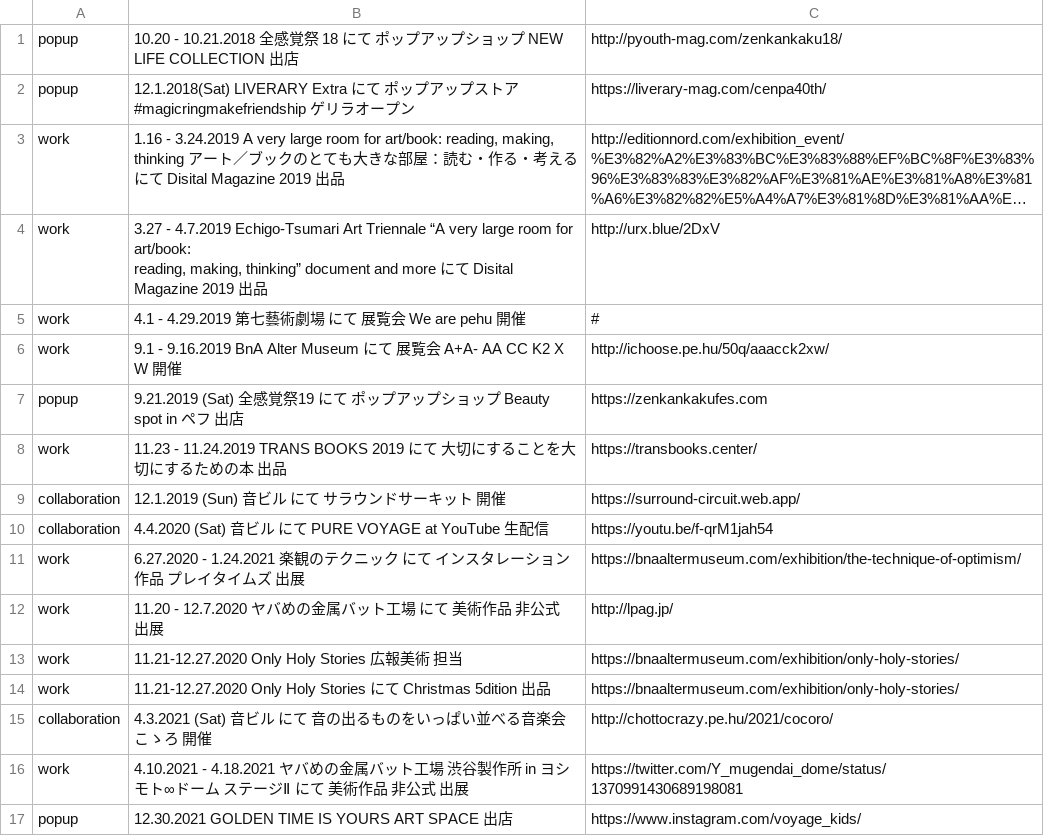
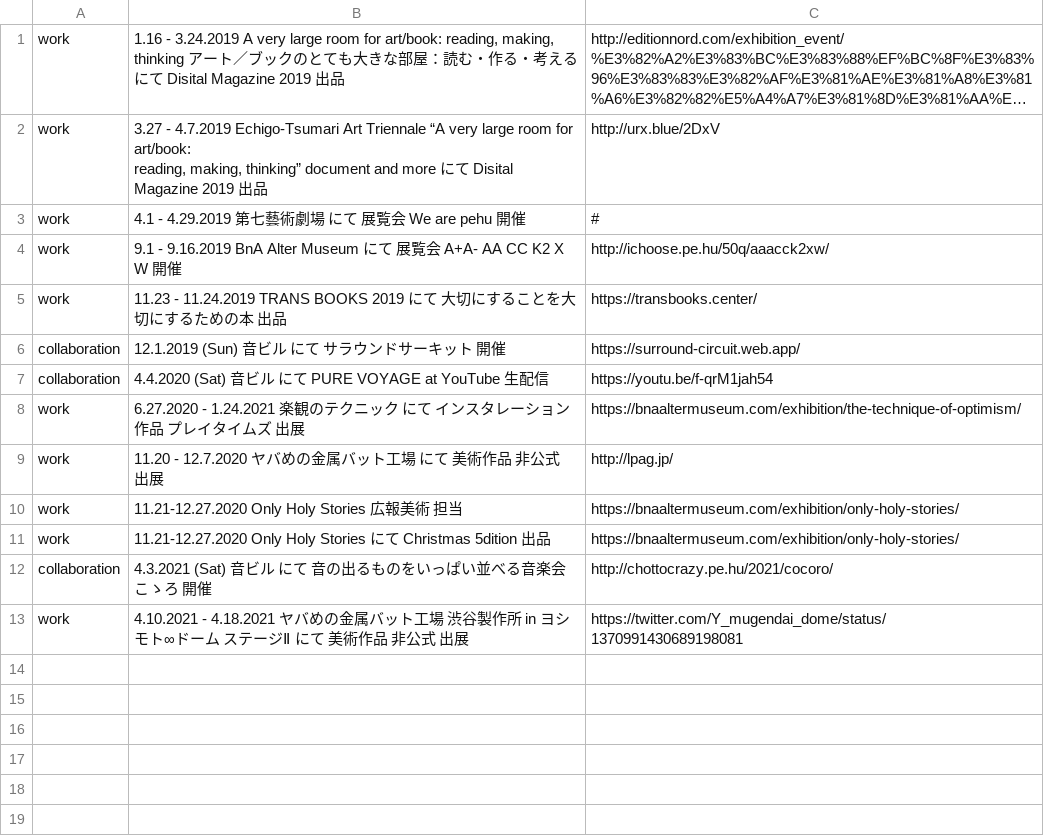
Before and after one commit to pe-hu/index, a CSV file: update/collaboration/topics.csv, drawn as a sheet; long unchanged cells end in …; the diff names each change by its address in the sheet, - before the commit and + after, or states it on an @@ line.

```diff
--- a/update/collaboration/topics.csv
+++ b/update/collaboration/topics.csv
-row 1: popup | 10.20 - 10.21.2018 全感覚祭 18 にて ポップアップショップ NEW LIFE COLLECTION 出店 | http://pyouth-mag.com/zenkankaku18/
-row 2: popup | 12.1.2018(Sat) LIVERARY Extra にて ポップアップストア #magicringmakefriendship ゲリラオープン | https://liverary-mag.com/cenpa40th/
-row 7: popup | 9.21.2019 (Sat) 全感覚祭19 にて ポップアップショップ Beauty spot in ペフ 出店 | https://zenkankakufes.com
-row 17: popup | 12.30.2021 GOLDEN TIME IS YOURS ART SPACE 出店 | https://www.instagram.com/voyage_kids/
```
Also changed, not shown: update/nlc/nlc.csv.
